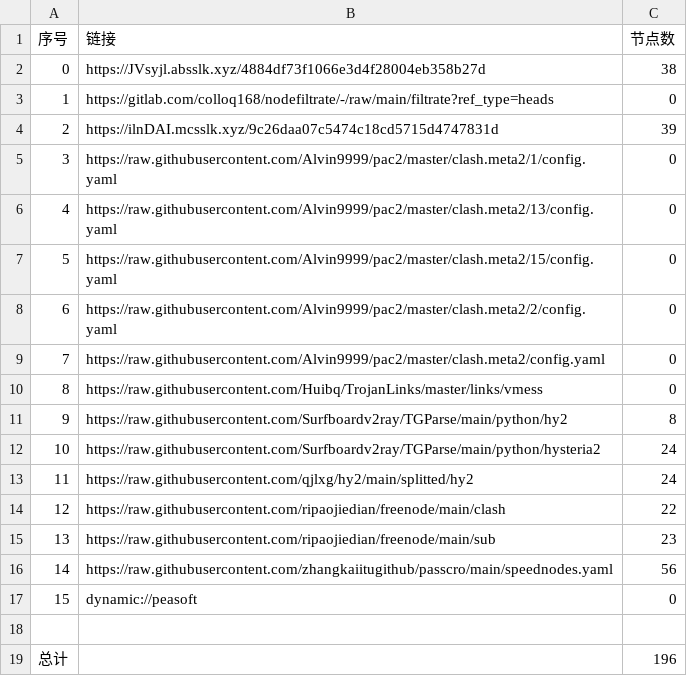
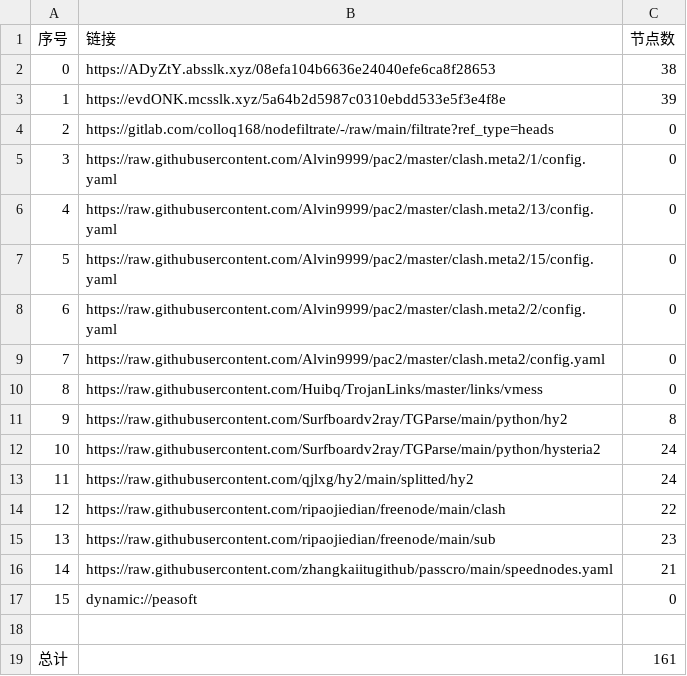
Before and after one commit to wokaotianshi123/NoMoreWalls, a CSV file: list_result.csv, drawn as a sheet.

```diff
--- a/list_result.csv
+++ b/list_result.csv
@@ -1,5 +1,5 @@
 序号,链接,节点数
-0,https://JVsyjl.absslk.xyz/4884df73f1066e3d4f28004eb358b27d,38
-1,https://gitlab.com/colloq168/nodefiltrate/-/raw/main/filtrate?ref_type=heads,0
-2,https://ilnDAI.mcsslk.xyz/9c26daa07c5474c18cd5715d4747831d,39
+0,https://ADyZtY.absslk.xyz/08efa104b6636e24040efe6ca8f28653,38
+1,https://evdONK.mcsslk.xyz/5a64b2d5987c0310ebdd533e5f3e4f8e,39
+2,https://gitlab.com/colloq168/nodefiltrate/-/raw/main/filtrate?ref_type=heads,0
 3,https://raw.githubusercontent.com/Alvin9999/pac2/master/clash.meta2/1/config.yaml,0
@@ -15,5 +15,5 @@
 13,https://raw.githubusercontent.com/ripaojiedian/freenode/main/sub,23
-14,https://raw.githubusercontent.com/zhangkaiitugithub/passcro/main/speednodes.yaml,56
+14,https://raw.githubusercontent.com/zhangkaiitugithub/passcro/main/speednodes.yaml,21
 15,dynamic://peasoft,0
 
-总计,,196
+总计,,161
```
Also changed, not shown: 30 other files.
